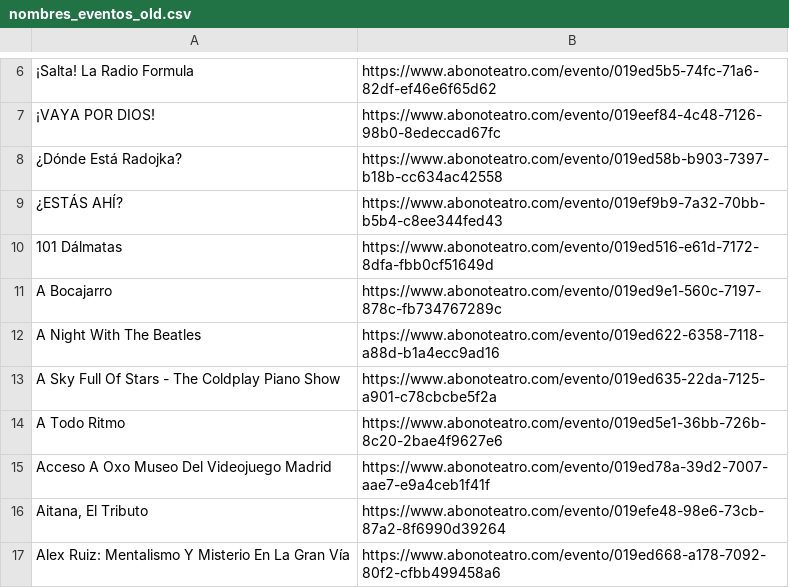
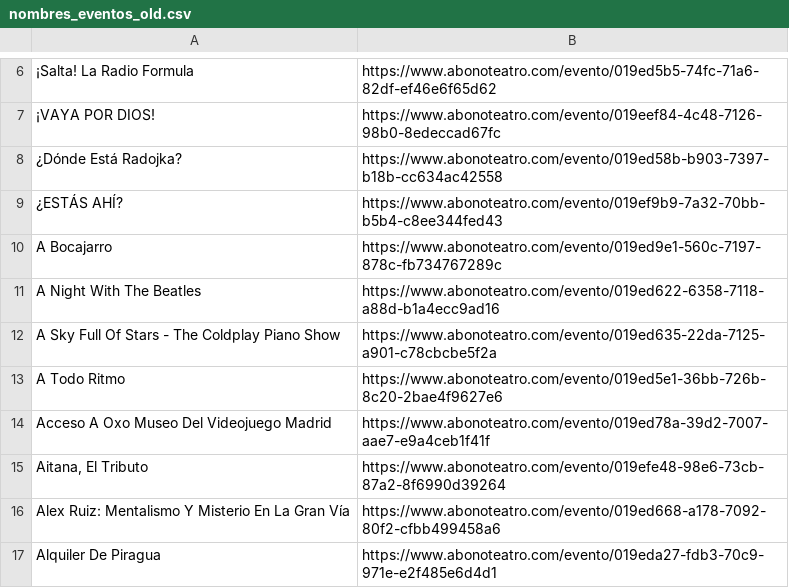
Before and after one commit to valonsot/ScheduleScript, a CSV file: nombres_eventos_old.csv, drawn as a sheet; only a part is shown, gaps mark what is left out; the shorter side is filled out with more unchanged rows.

```diff
--- a/nombres_eventos_old.csv
+++ b/nombres_eventos_old.csv
@@ -9,3 +9,2 @@
 "¿ESTÁS AHÍ?";"https://www.abonoteatro.com/evento/019ef9b9-7a32-70bb-b5b4-c8ee344fed43"
-"101 Dálmatas";"https://www.abonoteatro.com/evento/019ed516-e61d-7172-8dfa-fbb0cf51649d"
 "A Bocajarro";"https://www.abonoteatro.com/evento/019ed9e1-560c-7197-878c-fb734767289c"
```
